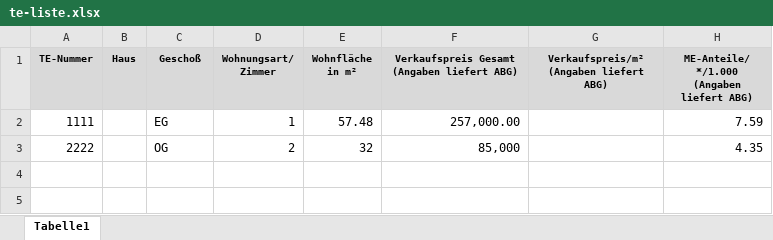
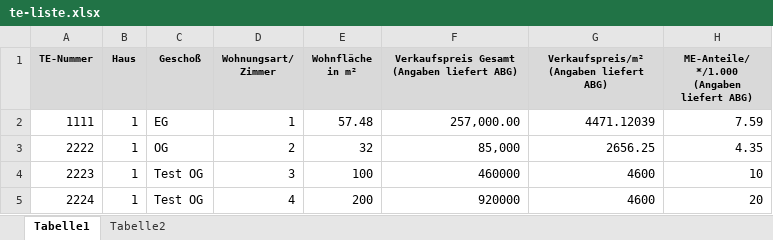
Before and after one commit to emersinlioglu/wareneinkauf, an Excel workbook: basic/web/file/te-liste.xlsx, sheet Tabelle1, drawn as a sheet; values as stored, in another font and other column widths than the file's, no borders; the diff names each change by its address in the sheet, - before the commit and + after, or states it on an @@ line.

```diff
--- a/basic/web/file/te-liste.xlsx (sheet Tabelle1)
+++ b/basic/web/file/te-liste.xlsx (sheet Tabelle1)
+sheet tab: Tabelle2
-B2:B3 (Haus): (empty)
+B2:B3 (Haus): 1
-G2: (empty)
+G2: 4471.12039
-G3: (empty)
+G3: 2656.25
+row 4: 2223 | 1 | Test OG | 3 | 100 | 460000 | 4600 | 10
+row 5: 2224 | 1 | Test OG | 4 | 200 | 920000 | 4600 | 20
```
Also changed, not shown: 6 other files.
